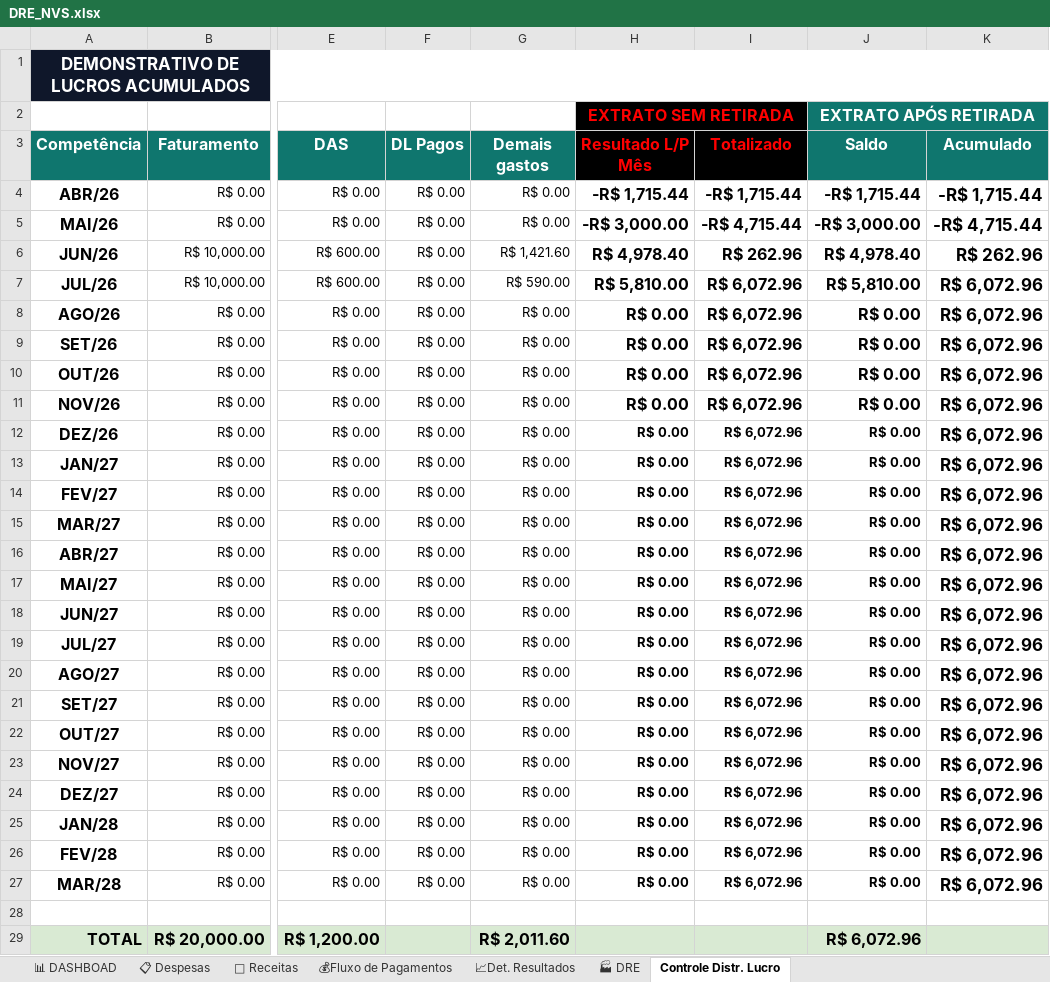
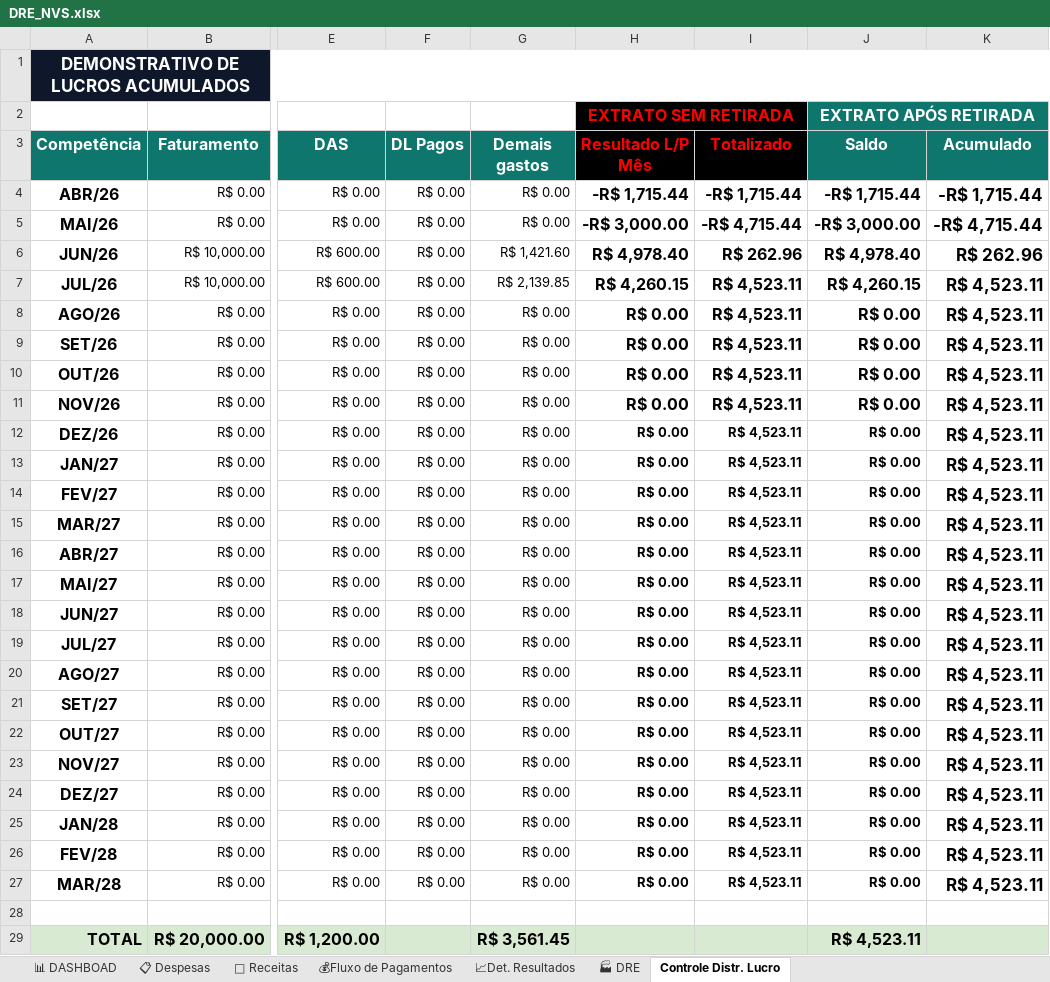
Before and after one commit to NevesPNG68/NVS-CONSULTORIA, an Excel workbook: DRE_NVS.xlsx, sheet Controle Distr. Lucro, drawn as a sheet; only a part is shown, gaps mark what is left out; values as stored, in another font and other column widths than the file's, no borders; conditional formats and table styles not drawn; the diff names each change by its address in the sheet, - before the commit and + after, or states it on an @@ line.

```diff
--- a/DRE_NVS.xlsx (sheet Controle Distr. Lucro)
+++ b/DRE_NVS.xlsx (sheet Controle Distr. Lucro)
-G7 (Demais gastos): R$ 590.00
+G7 (Demais gastos): R$ 2,139.85
-H7 (Resultado L/P Mês): R$ 5,810.00
+H7 (Resultado L/P Mês): R$ 4,260.15
-I7:I27 (Totalizado): R$ 6,072.96
+I7:I27 (Totalizado): R$ 4,523.11
-J7 (Saldo): R$ 5,810.00
+J7 (Saldo): R$ 4,260.15
-K7:K27 (Acumulado): R$ 6,072.96
+K7:K27 (Acumulado): R$ 4,523.11
-G29 (Demais gastos): R$ 2,011.60
+G29 (Demais gastos): R$ 3,561.45
-J29 (Saldo): R$ 6,072.96
+J29 (Saldo): R$ 4,523.11
```
Also changed, not shown: sheet 📋 Despesas, sheet 📊 DASHBOAD, sheet 💰Fluxo de Pagamentos, sheet 🏭 DRE, sheet 📈Det. Resultados, charts or pictures.
